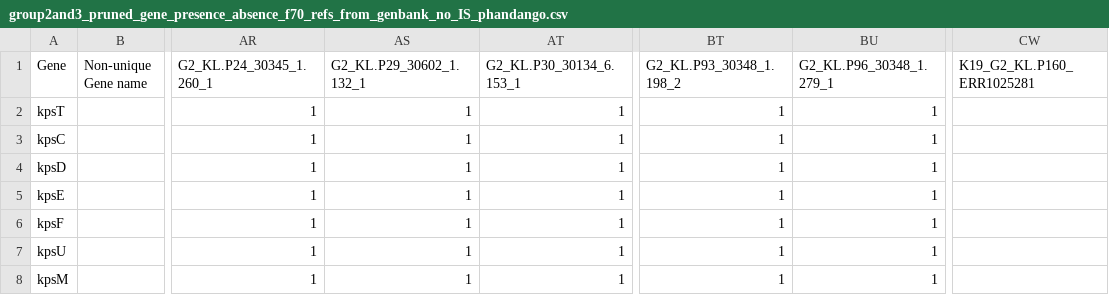
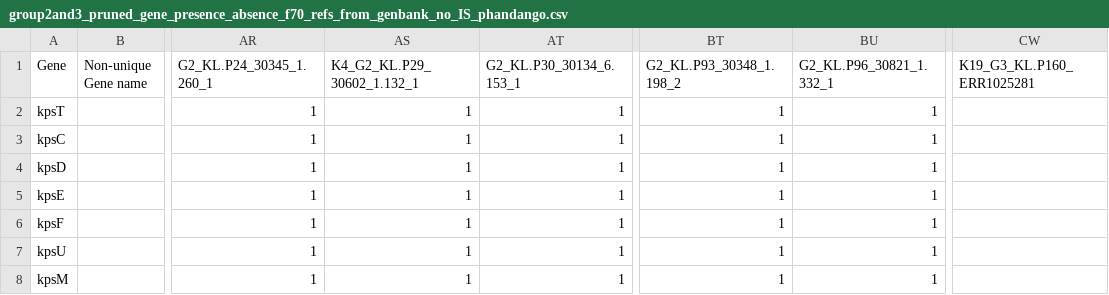
Before and after one commit to rgladstone/EC-K-typing, a CSV file: phandango/group2and3_pruned_gene_presence_absence_f70_refs_from_genbank_no_IS_phandango.csv, drawn as a sheet; only a part is shown, gaps mark what is left out; the diff names each change by its address in the sheet, - before the commit and + after, or states it on an @@ line.

```diff
--- a/phandango/group2and3_pruned_gene_presence_absence_f70_refs_from_genbank_no_IS_phandango.csv
+++ b/phandango/group2and3_pruned_gene_presence_absence_f70_refs_from_genbank_no_IS_phandango.csv
-AS1: G2_KL.P29_30602_1.132_1
+AS1: K4_G2_KL.P29_30602_1.132_1
-BU1: G2_KL.P96_30348_1.279_1
+BU1: G2_KL.P96_30821_1.332_1
-CW1: K19_G2_KL.P160_ERR1025281
+CW1: K19_G3_KL.P160_ERR1025281
```
Also changed, not shown: phandango/group2and3_phandango_meta.csv, 2 other files.
